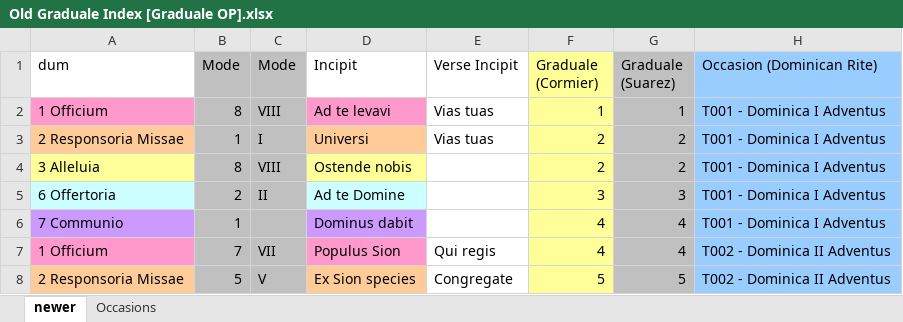
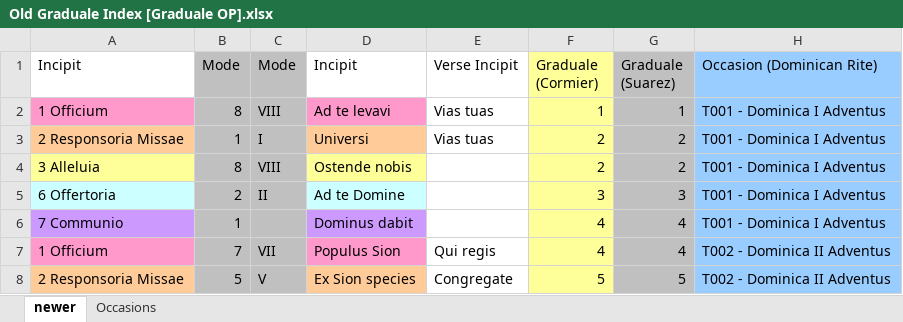
Before and after one commit to innocentop/atelier, an Excel workbook: Old Graduale Index [Graduale OP].xlsx, sheet newer, drawn as a sheet; only a part is shown; values as stored, in another font and other column widths than the file's, no borders; the diff names each change by its address in the sheet, - before the commit and + after, or states it on an @@ line.

Commit message:
Graduale changes

```diff
--- a/Old Graduale Index [Graduale OP].xlsx (sheet newer)
+++ b/Old Graduale Index [Graduale OP].xlsx (sheet newer)
-A1: dum
+A1: Incipit
```
Also changed, not shown: New Graduale OP.xlsx.
